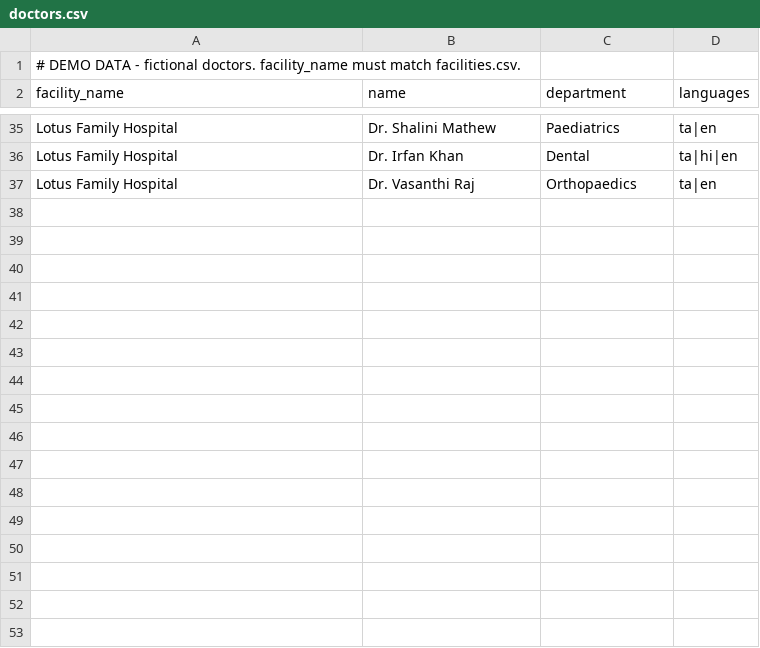
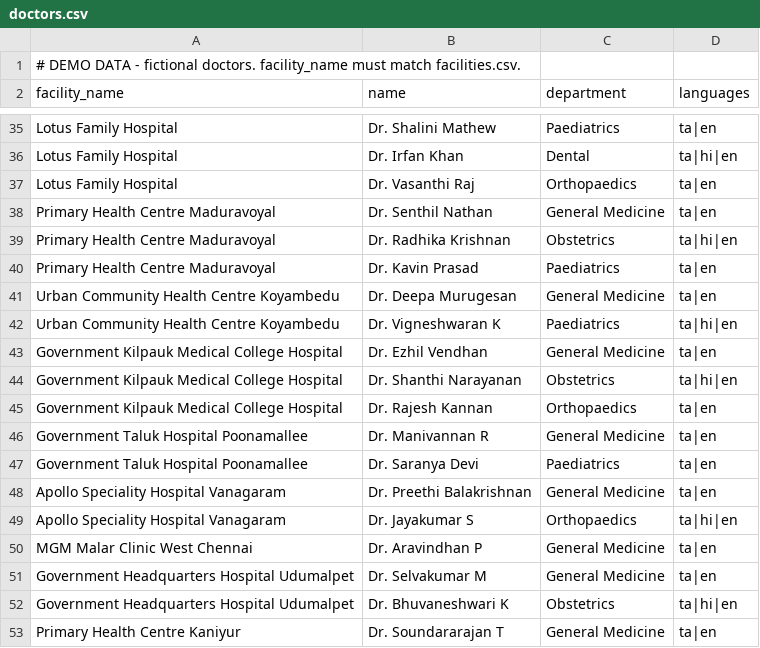
Before and after one commit to h-sane/hello-sahay, a CSV file: data/seed/doctors.csv, drawn as a sheet; only a part is shown, gaps mark what is left out.

```diff
--- a/data/seed/doctors.csv
+++ b/data/seed/doctors.csv
@@ -37 +37,17 @@ Lotus Family Hospital,Dr. Irfan Khan,Dental,ta|hi|en
 Lotus Family Hospital,Dr. Vasanthi Raj,Orthopaedics,ta|en
+Primary Health Centre Maduravoyal,Dr. Senthil Nathan,General Medicine,ta|en
+Primary Health Centre Maduravoyal,Dr. Radhika Krishnan,Obstetrics,ta|hi|en
+Primary Health Centre Maduravoyal,Dr. Kavin Prasad,Paediatrics,ta|en
+Urban Community Health Centre Koyambedu,Dr. Deepa Murugesan,General Medicine,ta|en
+Urban Community Health Centre Koyambedu,Dr. Vigneshwaran K,Paediatrics,ta|hi|en
+Government Kilpauk Medical College Hospital,Dr. Ezhil Vendhan,General Medicine,ta|en
+Government Kilpauk Medical College Hospital,Dr. Shanthi Narayanan,Obstetrics,ta|hi|en
+Government Kilpauk Medical College Hospital,Dr. Rajesh Kannan,Orthopaedics,ta|en
+Government Taluk Hospital Poonamallee,Dr. Manivannan R,General Medicine,ta|en
+Government Taluk Hospital Poonamallee,Dr. Saranya Devi,Paediatrics,ta|en
+Apollo Speciality Hospital Vanagaram,Dr. Preethi Balakrishnan,General Medicine,ta|en
+Apollo Speciality Hospital Vanagaram,Dr. Jayakumar S,Orthopaedics,ta|hi|en
+MGM Malar Clinic West Chennai,Dr. Aravindhan P,General Medicine,ta|en
+Government Headquarters Hospital Udumalpet,Dr. Selvakumar M,General Medicine,ta|en
+Government Headquarters Hospital Udumalpet,Dr. Bhuvaneshwari K,Obstetrics,ta|hi|en
+Primary Health Centre Kaniyur,Dr. Soundararajan T,General Medicine,ta|en
```
Also changed, not shown: data/seed/facilities.csv, 4 other files.
